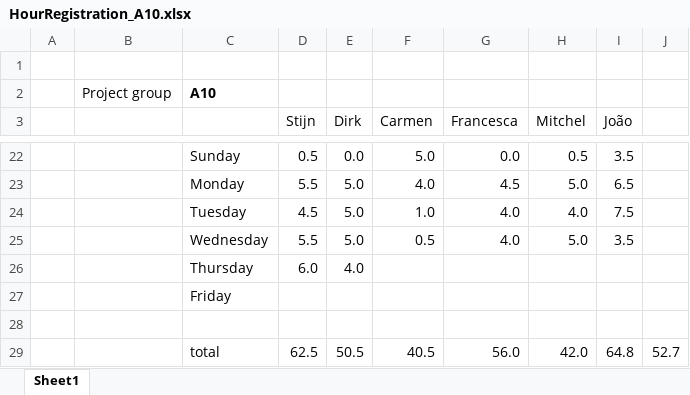
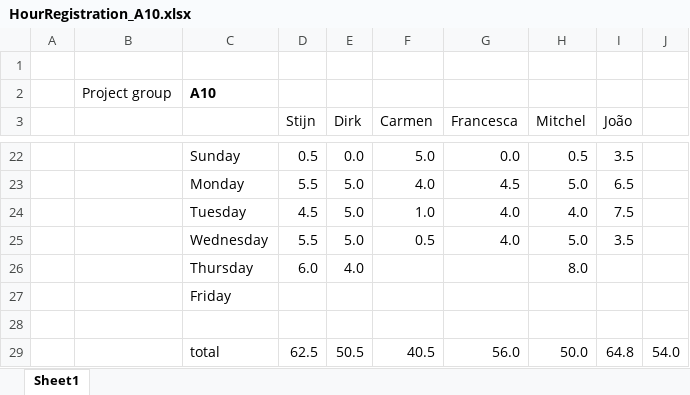
Before and after one commit to argenz/SVV-A10, an Excel workbook: HourRegistration_A10.xlsx, sheet Sheet1, drawn as a sheet; only a part is shown, gaps mark what is left out; values as stored, in another font and other column widths than the file's, no borders; the diff names each change by its address in the sheet, - before the commit and + after, or states it on an @@ line.

```diff
--- a/HourRegistration_A10.xlsx (sheet Sheet1)
+++ b/HourRegistration_A10.xlsx (sheet Sheet1)
-H26 (Mitchel): (empty)
+H26 (Mitchel): 8.0
-H29 (Mitchel): 42.0
+H29 (Mitchel): 50.0
-J29: 52.7
+J29: 54.0
```
Also changed, not shown: 2 other files.
